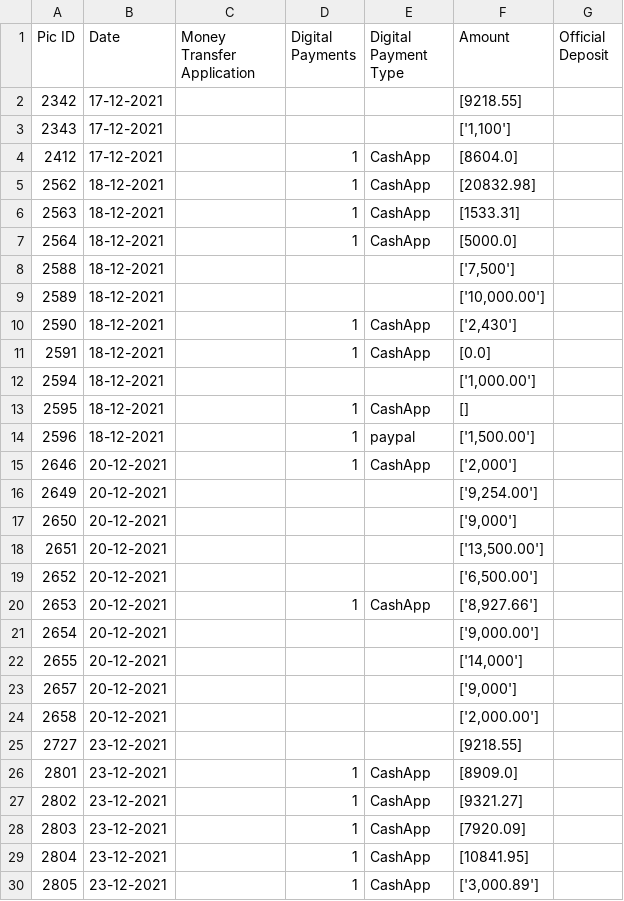
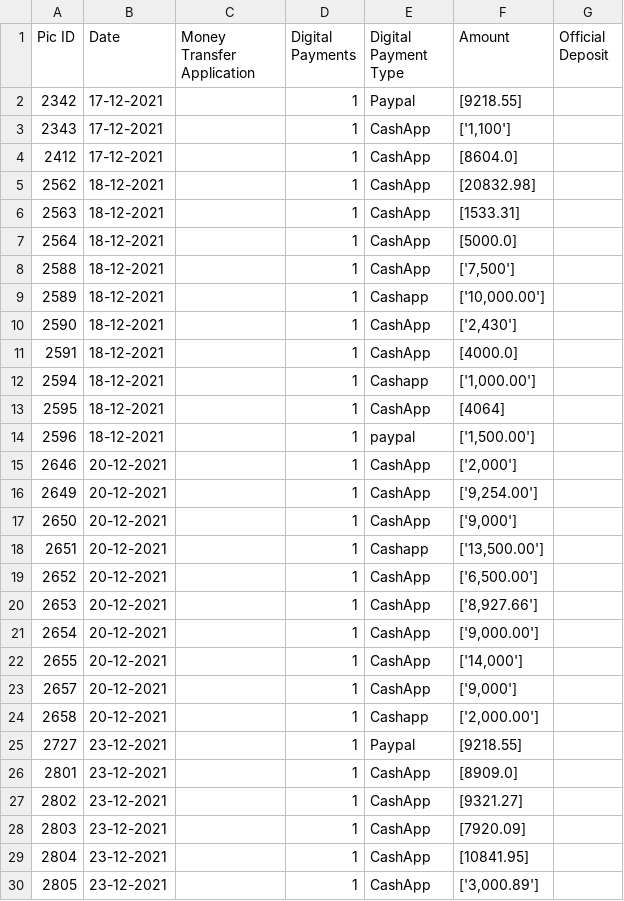
Before and after one commit to Manikdeep/Money_Transfer_Parser, a CSV file: money_transfers_file.csv, drawn as a sheet; only a part is shown; the diff covers the shown part only.

```diff
--- a/money_transfers_file.csv
+++ b/money_transfers_file.csv
@@ -1,4 +1,4 @@
 Pic ID,Date,Money Transfer Application,Digital Payments,Digital Payment Type,Amount,Official Deposit
-2342,17-12-2021,,,,[9218.55],
-2343,17-12-2021,,,,"['1,100']",
+2342,17-12-2021,,1,Paypal,[9218.55],
+2343,17-12-2021,,1,CashApp,"['1,100']",
 2412,17-12-2021,,1,CashApp,[8604.0],
@@ -7,20 +7,20 @@ Pic ID,Date,Money Transfer Application,Digital Payments,Digital Payment Type,Amo
 2564,18-12-2021,,1,CashApp,[5000.0],
-2588,18-12-2021,,,,"['7,500']",
-2589,18-12-2021,,,,"['10,000.00']",
+2588,18-12-2021,,1,CashApp,"['7,500']",
+2589,18-12-2021,,1,Cashapp,"['10,000.00']",
 2590,18-12-2021,,1,CashApp,"['2,430']",
-2591,18-12-2021,,1,CashApp,[0.0],
-2594,18-12-2021,,,,"['1,000.00']",
-2595,18-12-2021,,1,CashApp,[],
+2591,18-12-2021,,1,CashApp,[4000.0],
+2594,18-12-2021,,1,Cashapp,"['1,000.00']",
+2595,18-12-2021,,1,CashApp,[4064],
 2596,18-12-2021,,1,paypal,"['1,500.00']",
 2646,20-12-2021,,1,CashApp,"['2,000']",
-2649,20-12-2021,,,,"['9,254.00']",
-2650,20-12-2021,,,,"['9,000']",
-2651,20-12-2021,,,,"['13,500.00']",
-2652,20-12-2021,,,,"['6,500.00']",
+2649,20-12-2021,,1,CashApp,"['9,254.00']",
+2650,20-12-2021,,1,CashApp,"['9,000']",
+2651,20-12-2021,,1,Cashapp,"['13,500.00']",
+2652,20-12-2021,,1,CashApp,"['6,500.00']",
 2653,20-12-2021,,1,CashApp,"['8,927.66']",
-2654,20-12-2021,,,,"['9,000.00']",
-2655,20-12-2021,,,,"['14,000']",
-2657,20-12-2021,,,,"['9,000']",
-2658,20-12-2021,,,,"['2,000.00']",
-2727,23-12-2021,,,,[9218.55],
+2654,20-12-2021,,1,CashApp,"['9,000.00']",
+2655,20-12-2021,,1,CashApp,"['14,000']",
+2657,20-12-2021,,1,CashApp,"['9,000']",
+2658,20-12-2021,,1,Cashapp,"['2,000.00']",
+2727,23-12-2021,,1,Paypal,[9218.55],
 2801,23-12-2021,,1,CashApp,[8909.0],
```
Also changed, not shown: 14 edited cells elsewhere in this file, 6 other files.
